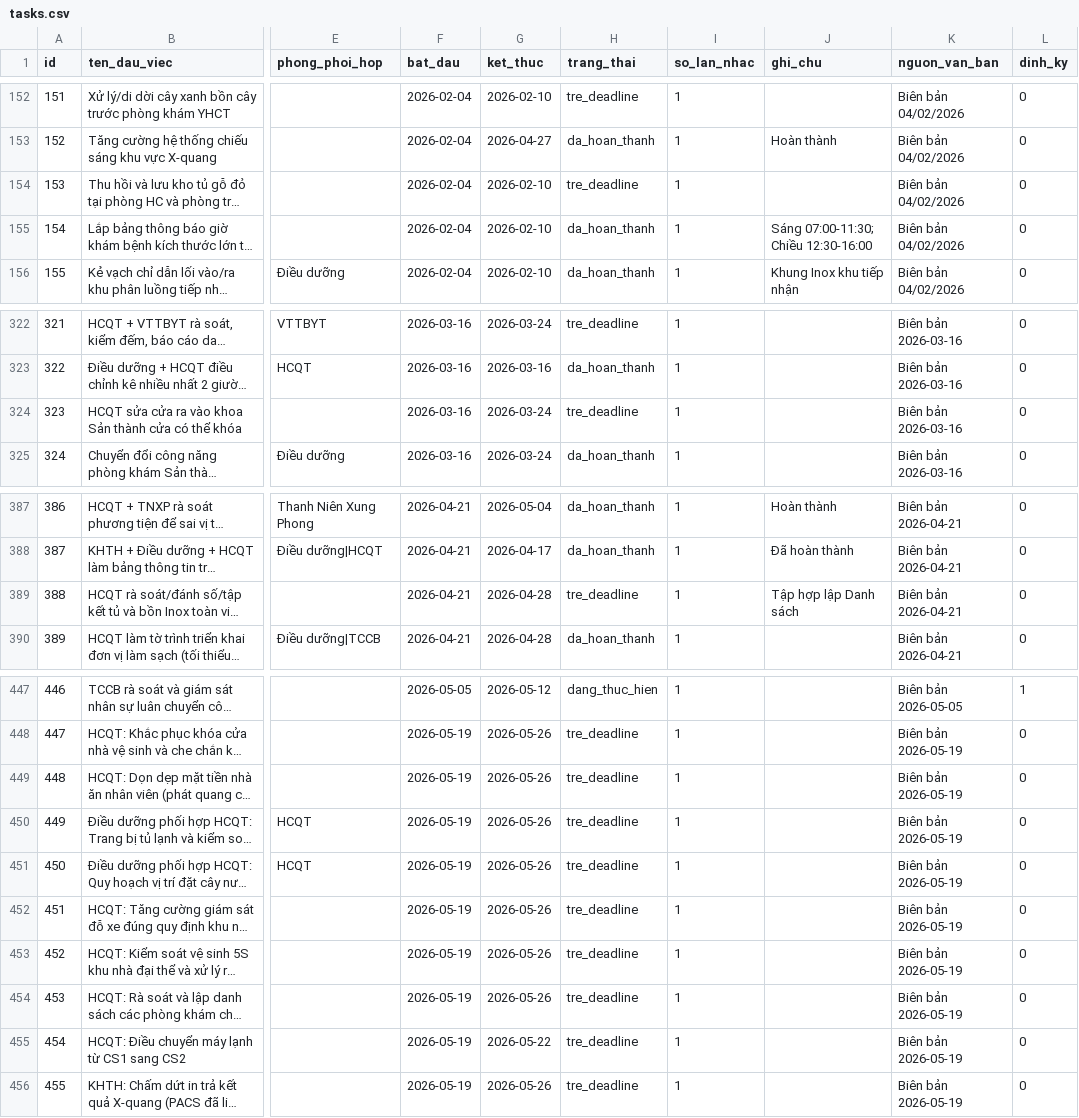
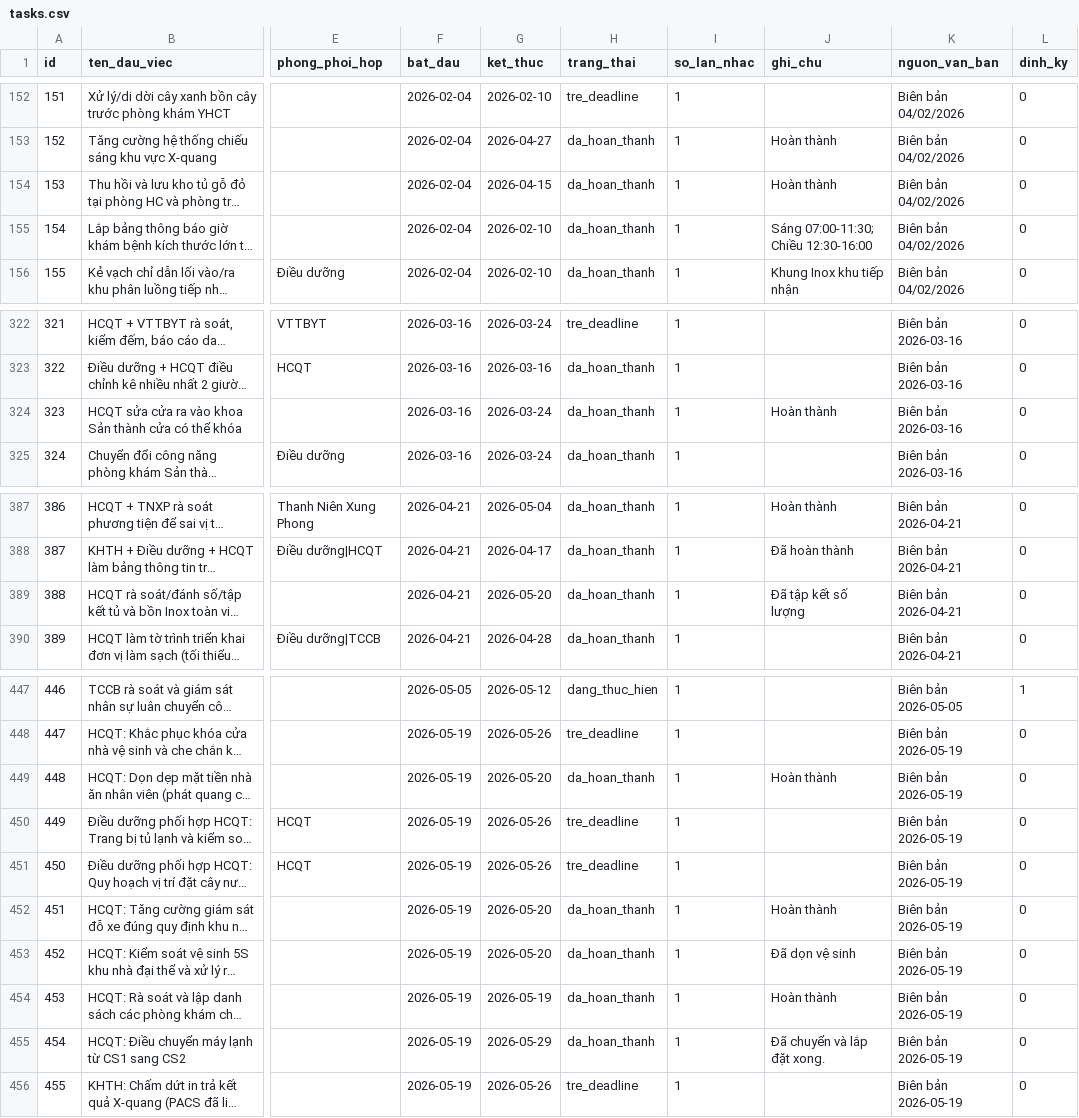
Before and after one commit to dragonhuynh/bvtd-progress, a CSV file: data/tasks.csv, drawn as a sheet; only a part is shown, gaps mark what is left out; long unchanged cells end in …; the diff names each change by its address in the sheet, - before the commit and + after, or states it on an @@ line.

```diff
--- a/data/tasks.csv
+++ b/data/tasks.csv
-G154 (ket_thuc): 2026-02-10
+G154 (ket_thuc): 2026-04-15
-H154 (trang_thai): tre_deadline
+H154 (trang_thai): da_hoan_thanh
-J154 (ghi_chu): (empty)
+J154 (ghi_chu): Hoàn thành
-H324 (trang_thai): tre_deadline
+H324 (trang_thai): da_hoan_thanh
-J324 (ghi_chu): (empty)
+J324 (ghi_chu): Hoàn thành
-G389 (ket_thuc): 2026-04-28
+G389 (ket_thuc): 2026-05-20
-H389 (trang_thai): tre_deadline
+H389 (trang_thai): da_hoan_thanh
-J389 (ghi_chu): Tập hợp lập Danh sách
+J389 (ghi_chu): Đã tập kết số lượng
-G449 (ket_thuc): 2026-05-26
+G449 (ket_thuc): 2026-05-20
-H449 (trang_thai): tre_deadline
+H449 (trang_thai): da_hoan_thanh
-J449 (ghi_chu): (empty)
+J449 (ghi_chu): Hoàn thành
-G452:G453 (ket_thuc): 2026-05-26
+G452:G453 (ket_thuc): 2026-05-20
-H452:H455 (trang_thai): tre_deadline
+H452:H455 (trang_thai): da_hoan_thanh
-J452 (ghi_chu): (empty)
+J452 (ghi_chu): Hoàn thành
-J453 (ghi_chu): (empty)
+J453 (ghi_chu): Đã dọn vệ sinh
-G454 (ket_thuc): 2026-05-26
+G454 (ket_thuc): 2026-05-19
-J454 (ghi_chu): (empty)
+J454 (ghi_chu): Hoàn thành
-G455 (ket_thuc): 2026-05-22
+G455 (ket_thuc): 2026-05-29
-J455 (ghi_chu): (empty)
+J455 (ghi_chu): Đã chuyển và lắp đặt xong.
```
Also changed, not shown: data/update_log.csv, 4 other files.
